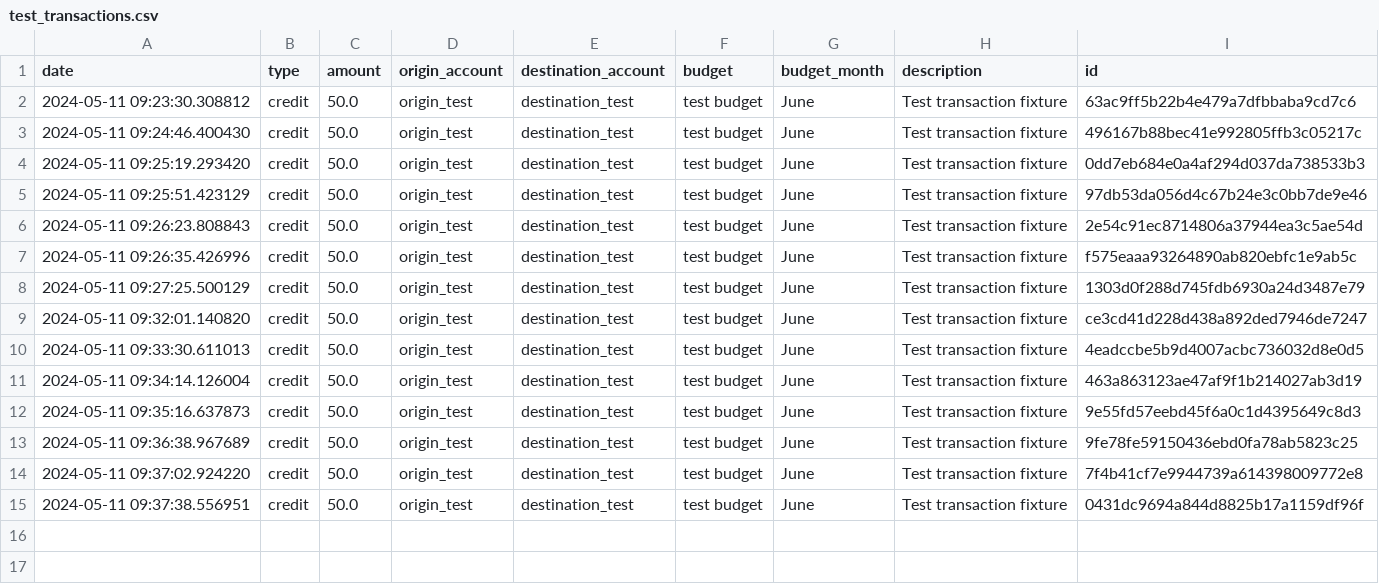
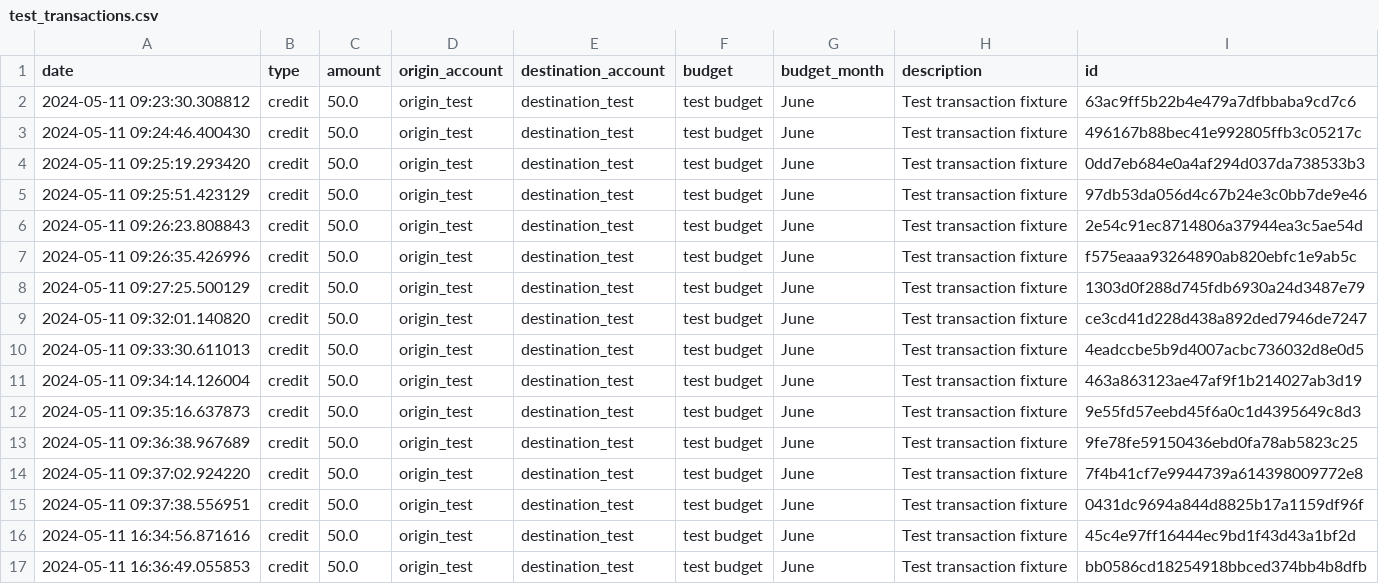
Before and after one commit to guillaumepot/my_bank_app, a CSV file: myBankPackage/test_transactions/test_transactions.csv, drawn as a sheet; the diff names each change by its address in the sheet, - before the commit and + after, or states it on an @@ line.

Commit message:
myBankPackage 0.1.1 -> Done

```diff
--- a/myBankPackage/test_transactions/test_transactions.csv
+++ b/myBankPackage/test_transactions/test_transactions.csv
+row 16: 2024-05-11 16:34:56.871616 | credit | 50.0 | origin_test | destination_test | test budget | June | Test transaction fixture | 45c4e97ff16444ec9bd1f43d43a1bf2d
+row 17: 2024-05-11 16:36:49.055853 | credit | 50.0 | origin_test | destination_test | test budget | June | Test transaction fixture | bb0586cd18254918bbced374bb4b8dfb
```
Also changed, not shown: 7 other files.
